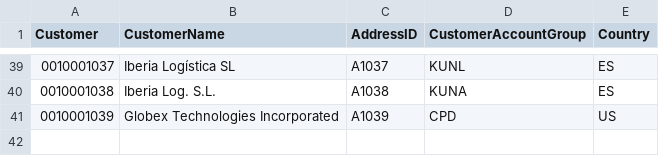
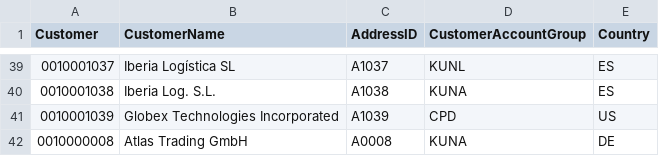
Before and after one commit to robert-vetter/tessera, a CSV file: data/salt_synthetic/I_Customer.csv, drawn as a sheet; only a part is shown, gaps mark what is left out.

```diff
--- a/data/salt_synthetic/I_Customer.csv
+++ b/data/salt_synthetic/I_Customer.csv
@@ -41 +41,2 @@ Customer,CustomerName,AddressID,CustomerAccountGroup,Country
 0010001039,Globex Technologies Incorporated,A1039,CPD,US
+0010000008,Atlas Trading GmbH,A0008,KUNA,DE
```
Also changed, not shown: data/salt_synthetic/I_AddrOrgNamePostalAddress.csv, data/salt_synthetic/I_SalesDocument.csv, 11 other files.
